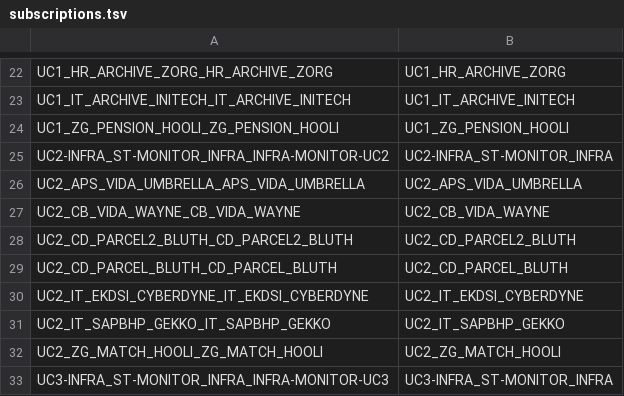
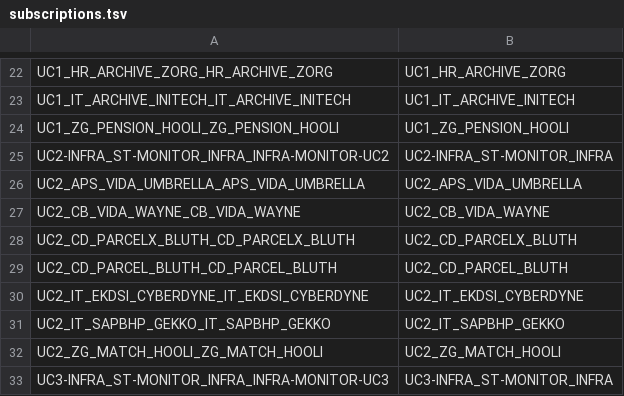
Before and after one commit to herbert256/develop, a TSV file: input/production/renames/subscriptions.tsv, drawn as a sheet; only a part is shown, gaps mark what is left out.

```diff
--- a/input/production/renames/subscriptions.tsv
+++ b/input/production/renames/subscriptions.tsv
@@ -27,3 +27,3 @@ UC2_APS_VIDA_UMBRELLA_APS_VIDA_UMBRELLA	UC2_APS_VIDA_UMBRELLA
 UC2_CB_VIDA_WAYNE_CB_VIDA_WAYNE	UC2_CB_VIDA_WAYNE
-UC2_CD_PARCEL2_BLUTH_CD_PARCEL2_BLUTH	UC2_CD_PARCEL2_BLUTH
+UC2_CD_PARCELX_BLUTH_CD_PARCELX_BLUTH	UC2_CD_PARCELX_BLUTH
 UC2_CD_PARCEL_BLUTH_CD_PARCEL_BLUTH	UC2_CD_PARCEL_BLUTH
```
Also changed, not shown: input/production/.sample/_estate.tsv, input/production/renames/flowid-names.tsv, 8 other files.
